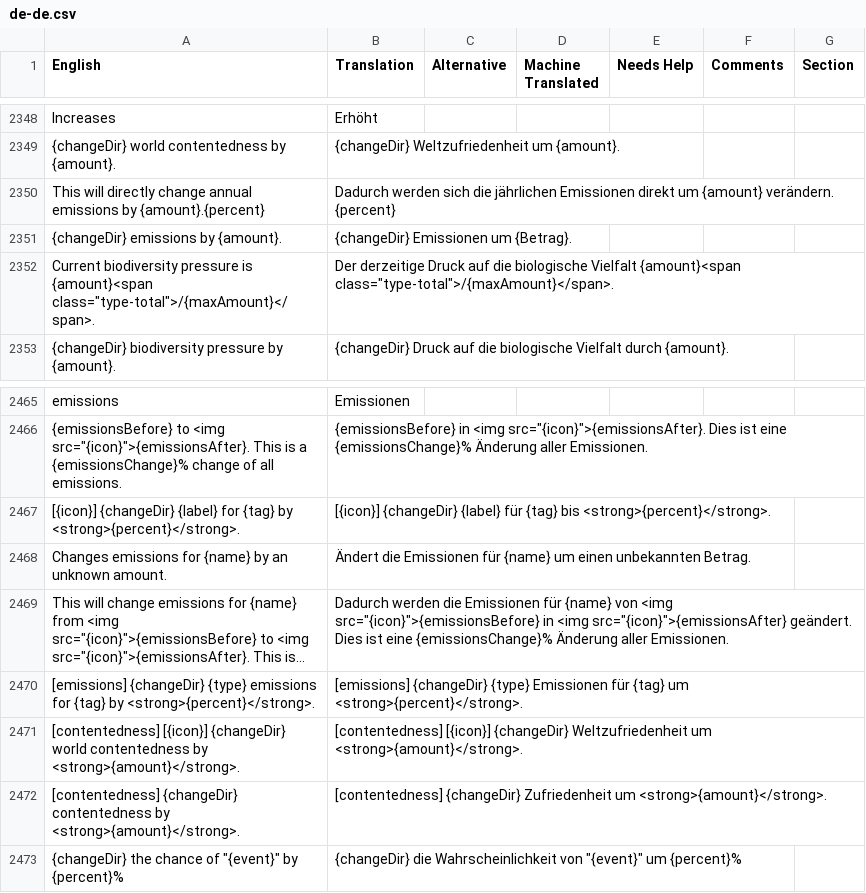
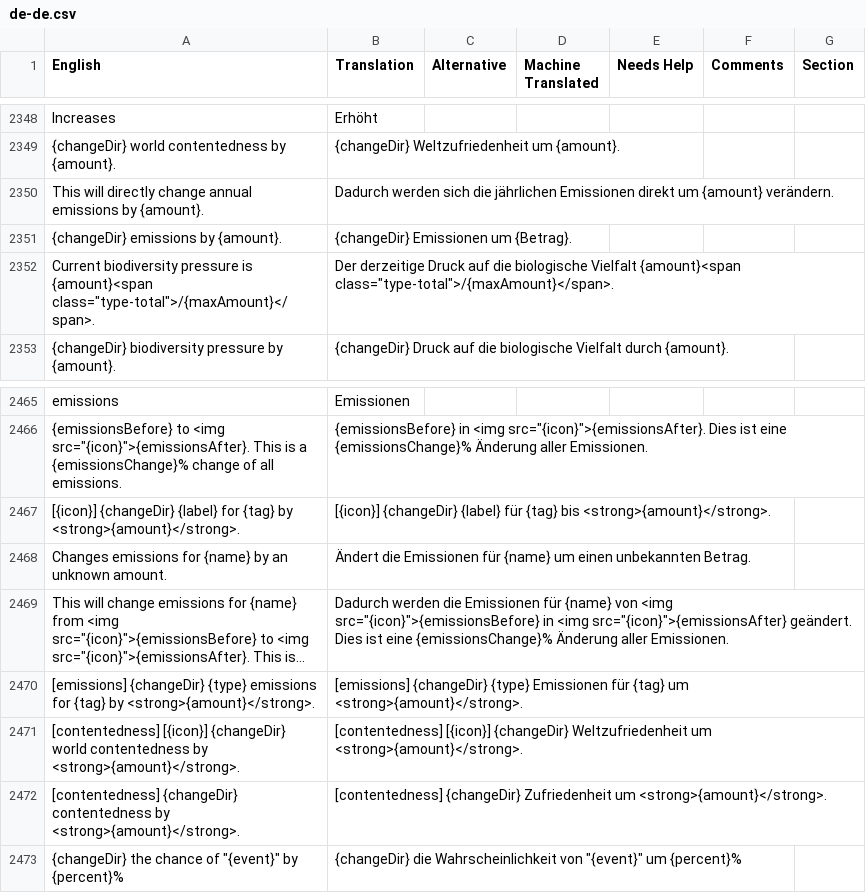
Before and after one commit to frnsys/half_earth, a CSV file: hes-game/locales/src/de-de.csv, drawn as a sheet; only a part is shown, gaps mark what is left out; long unchanged cells end in …; the diff names each change by its address in the sheet, - before the commit and + after, or states it on an @@ line.

```diff
--- a/hes-game/locales/src/de-de.csv
+++ b/hes-game/locales/src/de-de.csv
-A2350 (English): …emissions by {amount}.{percent}
+A2350 (English): …emissions by {amount}.
-B2350 (Translation): …{amount} verändern. {percent}
+B2350 (Translation): …{amount} verändern.
-A2467 (English): …{tag} by <strong>{percent}</strong>.
+A2467 (English): …{tag} by <strong>{amount}</strong>.
-B2467 (Translation): …{tag} bis <strong>{percent}</strong>.
+B2467 (Translation): …{tag} bis <strong>{amount}</strong>.
-A2470 (English): …{tag} by <strong>{percent}</strong>.
+A2470 (English): …{tag} by <strong>{amount}</strong>.
-B2470 (Translation): …{tag} um <strong>{percent}</strong>.
+B2470 (Translation): …{tag} um <strong>{amount}</strong>.
```
Also changed, not shown: hes-game/locales/src/es.csv, hes-game/locales/src/fr-fr.csv, 18 other files.
